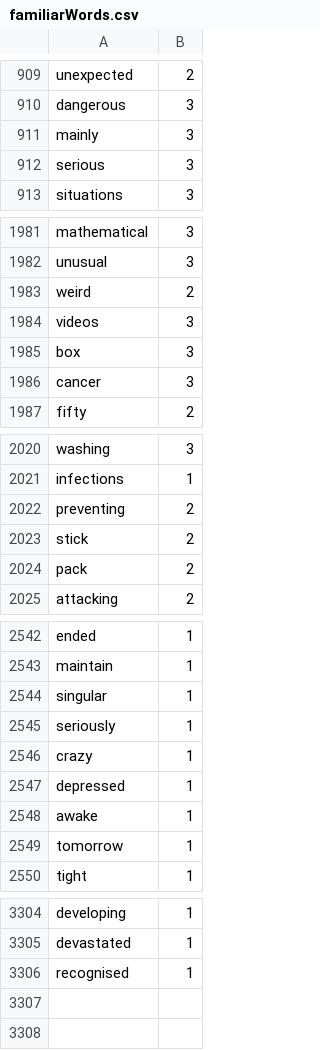
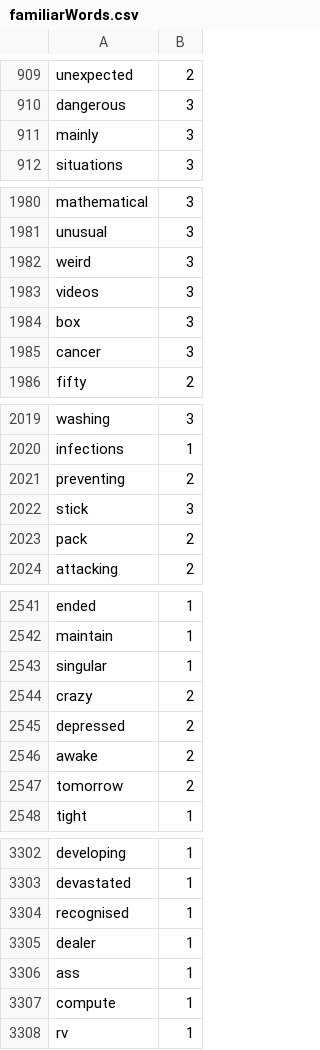
Before and after one commit to Elon-Mao/dictation, a CSV file: public/familiarWords.csv, drawn as a sheet; only a part is shown, gaps mark what is left out; the diff covers the shown part only.

```diff
--- a/public/familiarWords.csv
+++ b/public/familiarWords.csv
@@ -911,3 +911,2 @@ dangerous,3,
 mainly,3,
-serious,3,
 situations,3,
@@ -1982,3 +1981,3 @@ mathematical,3,
 unusual,3,
-weird,2,
+weird,3,
 videos,3,
@@ -2022,3 +2021,3 @@ infections,1,
 preventing,2,
-stick,2,
+stick,3,
 pack,2,
@@ -2544,7 +2543,6 @@ maintain,1,
 singular,1,
-seriously,1,
-crazy,1,
-depressed,1,
-awake,1,
-tomorrow,1,
+crazy,2,
+depressed,2,
+awake,2,
+tomorrow,2,
 tight,1,
@@ -3306,0 +3305,4 @@ recognised,1
+dealer,1,
+ass,1,
+compute,1,
+rv,1
```
Also changed, not shown: 1 edited cell elsewhere in this file, 1 other file.
